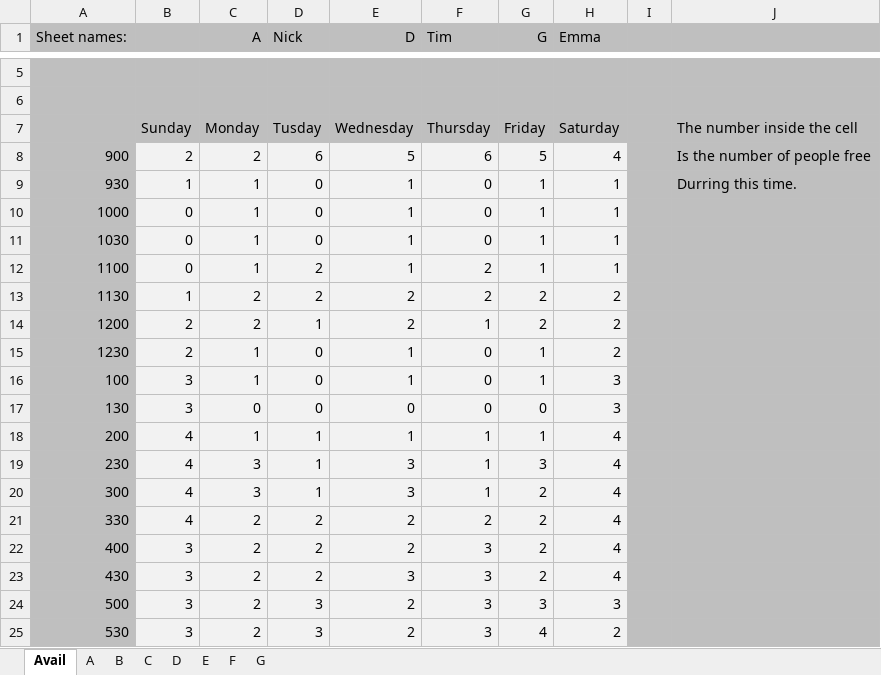
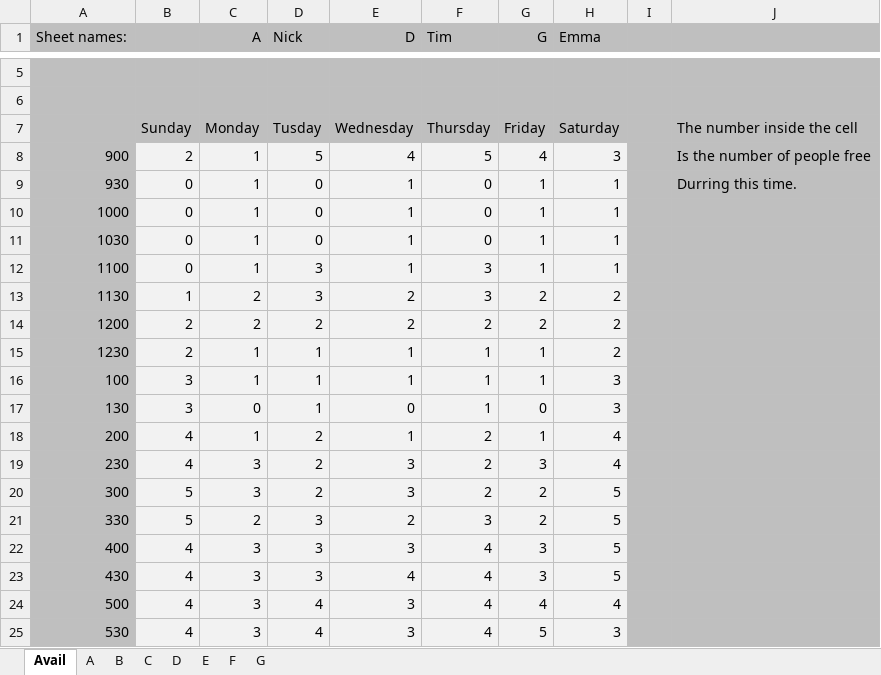
Before and after one commit to CS383Team2/Goofy_Lights_Editor, an Excel workbook: doc/TeamSchedual.xlsx, sheet Avail, drawn as a sheet; only a part is shown, gaps mark what is left out; values as stored, in another font and other column widths than the file's, no borders; conditional formats not drawn; 1 other sheet too large or unreadable and not compared; the diff covers the shown part only; the diff names each change by its address in the sheet, - before the commit and + after, or states it on an @@ line.

Commit message:
Updated availability

```diff
--- a/doc/TeamSchedual.xlsx (sheet Avail)
+++ b/doc/TeamSchedual.xlsx (sheet Avail)
-C8 (A): 2
+C8 (A): 1
-D8 (Nick): 6
+D8 (Nick): 5
-E8 (D): 5
+E8 (D): 4
-F8 (Tim): 6
+F8 (Tim): 5
-G8 (G): 5
+G8 (G): 4
-H8 (Emma): 4
+H8 (Emma): 3
-B9: 1
+B9: 0
-D12:D13 (Nick): 2
+D12:D13 (Nick): 3
-F12:F13 (Tim): 2
+F12:F13 (Tim): 3
-D14 (Nick): 1
+D14 (Nick): 2
-F14 (Tim): 1
+F14 (Tim): 2
-D15:D17 (Nick): 0
+D15:D17 (Nick): 1
-F15:F17 (Tim): 0
+F15:F17 (Tim): 1
-D18:D20 (Nick): 1
+D18:D20 (Nick): 2
-F18:F20 (Tim): 1
+F18:F20 (Tim): 2
-B20:B21: 4
+B20:B21: 5
-H20:H23 (Emma): 4
+H20:H23 (Emma): 5
-D21:D23 (Nick): 2
+D21:D23 (Nick): 3
-F21 (Tim): 2
+F21 (Tim): 3
-B22:B25: 3
+B22:B25: 4
-C22:C25 (A): 2
+C22:C25 (A): 3
-E22 (D): 2
+E22 (D): 3
-F22:F25 (Tim): 3
+F22:F25 (Tim): 4
-G22:G23 (G): 2
+G22:G23 (G): 3
-E23 (D): 3
+E23 (D): 4
-D24:D25 (Nick): 3
+D24:D25 (Nick): 4
-E24:E25 (D): 2
+E24:E25 (D): 3
-G24 (G): 3
+G24 (G): 4
-H24 (Emma): 3
+H24 (Emma): 4
-G25 (G): 4
+G25 (G): 5
-H25 (Emma): 2
+H25 (Emma): 3
```
Also changed, not shown: 35 edited cells elsewhere in this sheet, sheet B.
